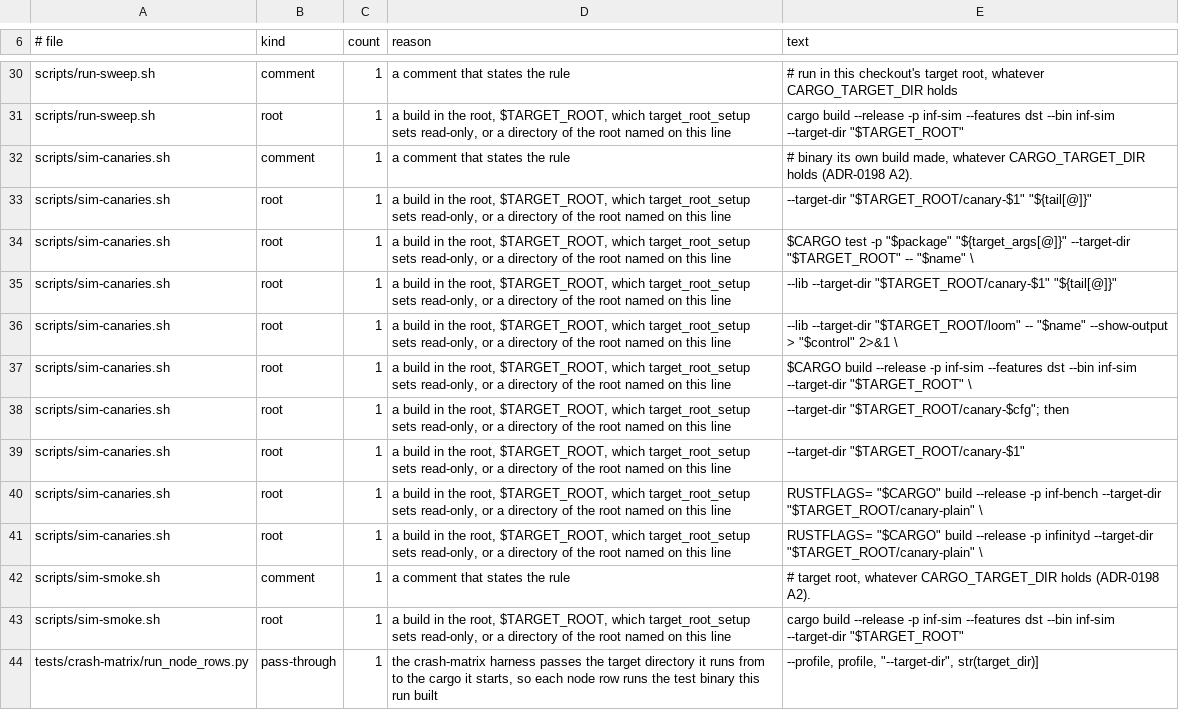
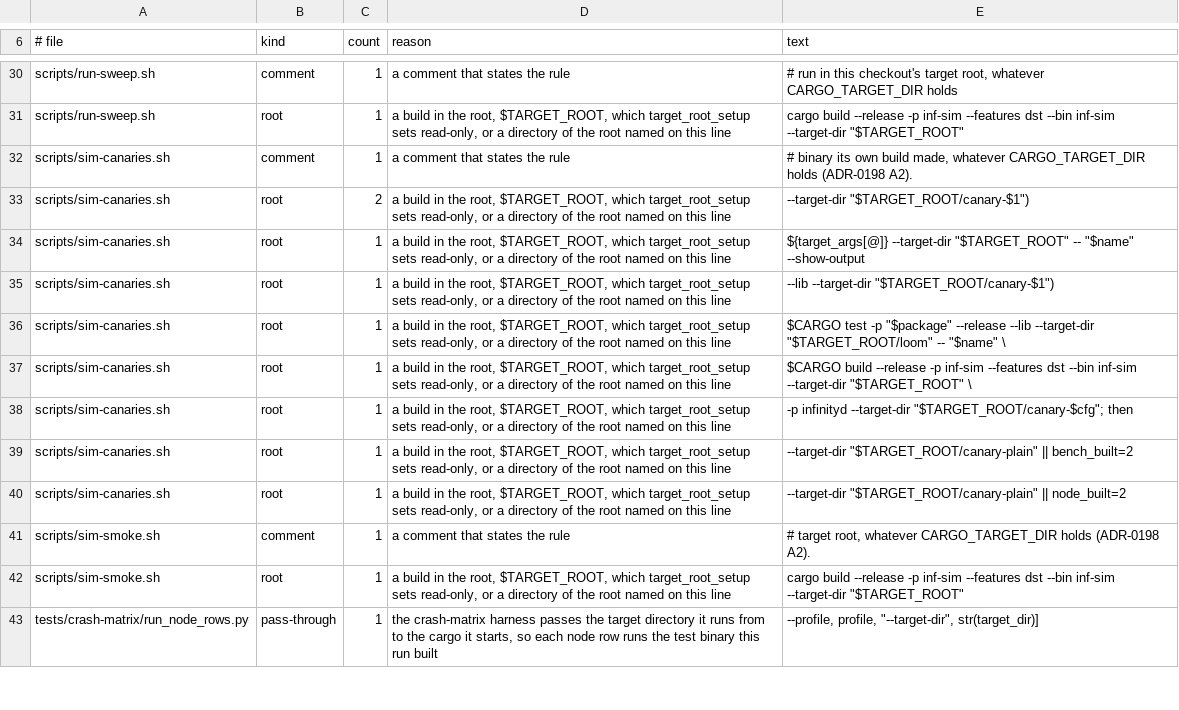
Before and after one commit to kevincaicedo/infinitydb, a TSV file: scripts/target-dirs.tsv, drawn as a sheet; only a part is shown, gaps mark what is left out.

```diff
--- a/scripts/target-dirs.tsv
+++ b/scripts/target-dirs.tsv
@@ -32,11 +32,10 @@ scripts/run-sweep.sh	root	1	a build in the root, $TARGET_ROOT, which target_root
 scripts/sim-canaries.sh	comment	1	a comment that states the rule	# binary its own build made, whatever CARGO_TARGET_DIR holds (ADR-0198 A2).
-scripts/sim-canaries.sh	root	1	a build in the root, $TARGET_ROOT, which target_root_setup sets read-only, or a directory of the root named on this line	--target-dir "$TARGET_ROOT/canary-$1" "${tail[@]}"
-scripts/sim-canaries.sh	root	1	a build in the root, $TARGET_ROOT, which target_root_setup sets read-only, or a directory of the root named on this line	"$CARGO" test -p "$package" "${target_args[@]}" --target-dir "$TARGET_ROOT" -- "$name" \
-scripts/sim-canaries.sh	root	1	a build in the root, $TARGET_ROOT, which target_root_setup sets read-only, or a directory of the root named on this line	--lib --target-dir "$TARGET_ROOT/canary-$1" "${tail[@]}"
-scripts/sim-canaries.sh	root	1	a build in the root, $TARGET_ROOT, which target_root_setup sets read-only, or a directory of the root named on this line	--lib --target-dir "$TARGET_ROOT/loom" -- "$name" --show-output > "$control" 2>&1 \
+scripts/sim-canaries.sh	root	2	a build in the root, $TARGET_ROOT, which target_root_setup sets read-only, or a directory of the root named on this line	--target-dir "$TARGET_ROOT/canary-$1")
+scripts/sim-canaries.sh	root	1	a build in the root, $TARGET_ROOT, which target_root_setup sets read-only, or a directory of the root named on this line	"${target_args[@]}" --target-dir "$TARGET_ROOT" -- "$name" --show-output
+scripts/sim-canaries.sh	root	1	a build in the root, $TARGET_ROOT, which target_root_setup sets read-only, or a directory of the root named on this line	--lib --target-dir "$TARGET_ROOT/canary-$1")
+scripts/sim-canaries.sh	root	1	a build in the root, $TARGET_ROOT, which target_root_setup sets read-only, or a directory of the root named on this line	"$CARGO" test -p "$package" --release --lib --target-dir "$TARGET_ROOT/loom" -- "$name" \
 scripts/sim-canaries.sh	root	1	a build in the root, $TARGET_ROOT, which target_root_setup sets read-only, or a directory of the root named on this line	"$CARGO" build --release -p inf-sim --features dst --bin inf-sim --target-dir "$TARGET_ROOT" \
-scripts/sim-canaries.sh	root	1	a build in the root, $TARGET_ROOT, which target_root_setup sets read-only, or a directory of the root named on this line	--target-dir "$TARGET_ROOT/canary-$cfg"; then
-scripts/sim-canaries.sh	root	1	a build in the root, $TARGET_ROOT, which target_root_setup sets read-only, or a directory of the root named on this line	--target-dir "$TARGET_ROOT/canary-$1"
-scripts/sim-canaries.sh	root	1	a build in the root, $TARGET_ROOT, which target_root_setup sets read-only, or a directory of the root named on this line	RUSTFLAGS= "$CARGO" build --release -p inf-bench --target-dir "$TARGET_ROOT/canary-plain" \
-scripts/sim-canaries.sh	root	1	a build in the root, $TARGET_ROOT, which target_root_setup sets read-only, or a directory of the root named on this line	RUSTFLAGS= "$CARGO" build --release -p infinityd --target-dir "$TARGET_ROOT/canary-plain" \
+scripts/sim-canaries.sh	root	1	a build in the root, $TARGET_ROOT, which target_root_setup sets read-only, or a directory of the root named on this line	-p infinityd --target-dir "$TARGET_ROOT/canary-$cfg"; then
+scripts/sim-canaries.sh	root	1	a build in the root, $TARGET_ROOT, which target_root_setup sets read-only, or a directory of the root named on this line	--target-dir "$TARGET_ROOT/canary-plain" || bench_built=2
+scripts/sim-canaries.sh	root	1	a build in the root, $TARGET_ROOT, which target_root_setup sets read-only, or a directory of the root named on this line	--target-dir "$TARGET_ROOT/canary-plain" || node_built=2
 scripts/sim-smoke.sh	comment	1	a comment that states the rule	# target root, whatever CARGO_TARGET_DIR holds (ADR-0198 A2).
```
Also changed, not shown: 2 other files.
